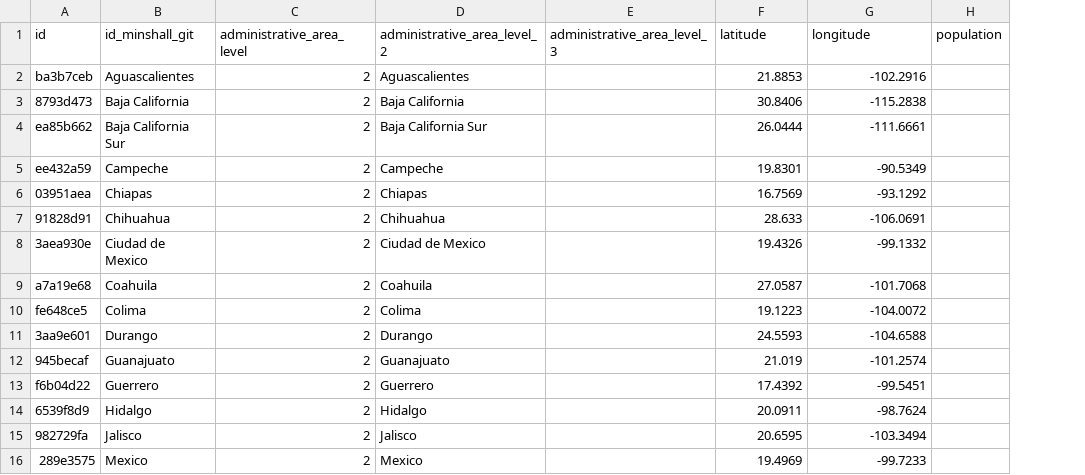
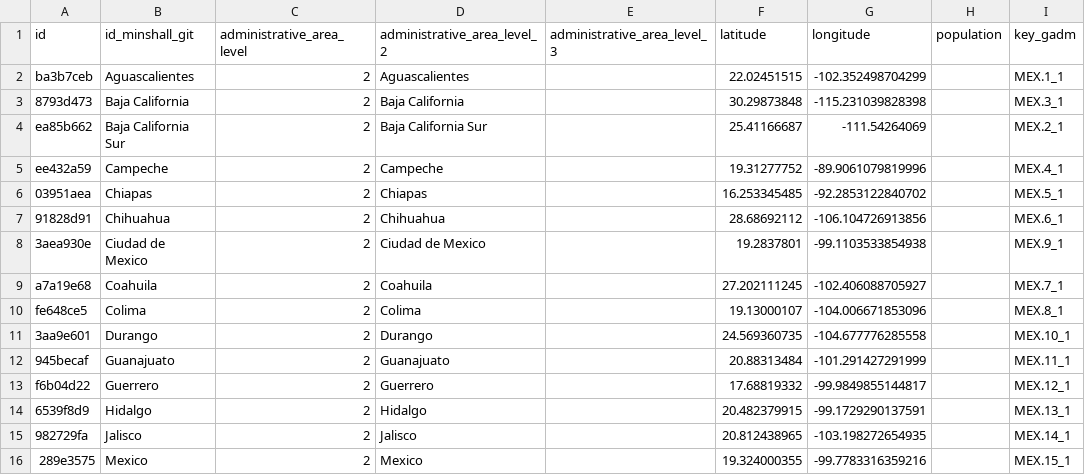
Before and after one commit to covid19datahub/COVID19, a CSV file: inst/extdata/db/MEX.csv, drawn as a sheet; only a part is shown; the diff covers the shown part only; the diff names each change by its address in the sheet, - before the commit and + after, or states it on an @@ line.

Commit message:
Update MEX.csv

```diff
--- a/inst/extdata/db/MEX.csv
+++ b/inst/extdata/db/MEX.csv
+column I (key_gadm), rows 2-16: MEX.1_1 | MEX.3_1 | MEX.2_1 | MEX.4_1 | MEX.5_1 | MEX.6_1 | MEX.9_1 | MEX.7_1 | MEX.8_1 | MEX.10_1 | MEX.11_1 | MEX.12_1 | MEX.13_1 | MEX.14_1 | MEX.15_1
-F2 (latitude): 21.8853
+F2 (latitude): 22.02451515
-G2 (longitude): -102.2916
+G2 (longitude): -102.352498704299
-F3 (latitude): 30.8406
+F3 (latitude): 30.29873848
-G3 (longitude): -115.2838
+G3 (longitude): -115.231039828398
-F4 (latitude): 26.0444
+F4 (latitude): 25.41166687
-G4 (longitude): -111.6661
+G4 (longitude): -111.54264069
-F5 (latitude): 19.8301
+F5 (latitude): 19.31277752
-G5 (longitude): -90.5349
+G5 (longitude): -89.9061079819996
-F6 (latitude): 16.7569
+F6 (latitude): 16.253345485
-G6 (longitude): -93.1292
+G6 (longitude): -92.2853122840702
-F7 (latitude): 28.633
+F7 (latitude): 28.68692112
-G7 (longitude): -106.0691
+G7 (longitude): -106.104726913856
-F8 (latitude): 19.4326
+F8 (latitude): 19.2837801
-G8 (longitude): -99.1332
+G8 (longitude): -99.1103533854938
-F9 (latitude): 27.0587
+F9 (latitude): 27.202111245
-G9 (longitude): -101.7068
+G9 (longitude): -102.406088705927
-F10 (latitude): 19.1223
+F10 (latitude): 19.13000107
-G10 (longitude): -104.0072
+G10 (longitude): -104.006671853096
-F11 (latitude): 24.5593
+F11 (latitude): 24.569360735
-G11 (longitude): -104.6588
+G11 (longitude): -104.677776285558
-F12 (latitude): 21.019
+F12 (latitude): 20.88313484
-G12 (longitude): -101.2574
+G12 (longitude): -101.291427291999
-F13 (latitude): 17.4392
+F13 (latitude): 17.68819332
-G13 (longitude): -99.5451
+G13 (longitude): -99.9849855144817
-F14 (latitude): 20.0911
+F14 (latitude): 20.482379915
-G14 (longitude): -98.7624
+G14 (longitude): -99.1729290137591
-F15 (latitude): 20.6595
+F15 (latitude): 20.812438965
-G15 (longitude): -103.3494
+G15 (longitude): -103.198272654935
-F16 (latitude): 19.4969
+F16 (latitude): 19.324000355
-G16 (longitude): -99.7233
+G16 (longitude): -99.7783316359216
```
Also changed, not shown: 34 edited cells elsewhere in this file.
